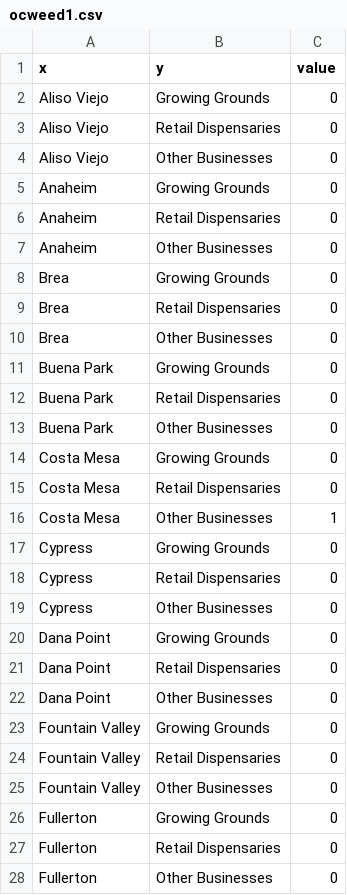
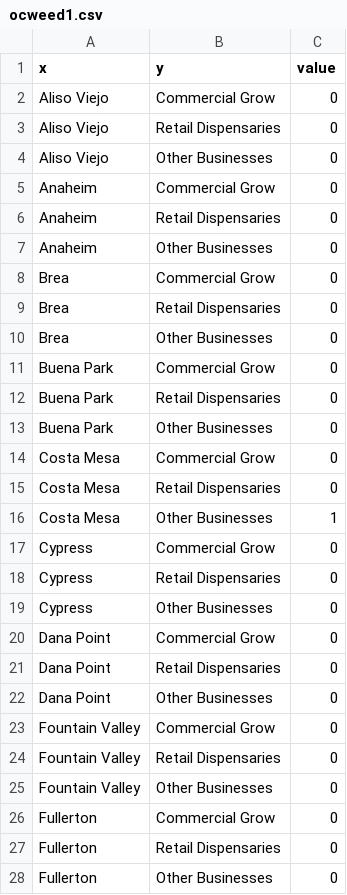
Before and after one commit to SCPR/static-projects, a CSV file: charts/oc-regs/ocweed1.csv, drawn as a sheet; only a part is shown; the diff covers the shown part only.

Commit message:
edits to chart

```diff
--- a/charts/oc-regs/ocweed1.csv
+++ b/charts/oc-regs/ocweed1.csv
@@ -1,27 +1,27 @@
 x,y,value
-Aliso Viejo,Growing Grounds,0
+Aliso Viejo,Commercial Grow,0
 Aliso Viejo,Retail Dispensaries,0
 Aliso Viejo,Other Businesses,0
-Anaheim,Growing Grounds,0
+Anaheim,Commercial Grow,0
 Anaheim,Retail Dispensaries,0
 Anaheim,Other Businesses,0
-Brea,Growing Grounds,0
+Brea,Commercial Grow,0
 Brea,Retail Dispensaries,0
 Brea,Other Businesses,0
-Buena Park,Growing Grounds,0
+Buena Park,Commercial Grow,0
 Buena Park,Retail Dispensaries,0
 Buena Park,Other Businesses,0
-Costa Mesa,Growing Grounds,0
+Costa Mesa,Commercial Grow,0
 Costa Mesa,Retail Dispensaries,0
 Costa Mesa,Other Businesses,1
-Cypress,Growing Grounds,0
+Cypress,Commercial Grow,0
 Cypress,Retail Dispensaries,0
 Cypress,Other Businesses,0
-Dana Point,Growing Grounds,0
+Dana Point,Commercial Grow,0
 Dana Point,Retail Dispensaries,0
 Dana Point,Other Businesses,0
-Fountain Valley,Growing Grounds,0
+Fountain Valley,Commercial Grow,0
 Fountain Valley,Retail Dispensaries,0
 Fountain Valley,Other Businesses,0
-Fullerton,Growing Grounds,0
+Fullerton,Commercial Grow,0
 Fullerton,Retail Dispensaries,0
```
Also changed, not shown: 9 edited cells elsewhere in this file, charts/oc-regs/ocweed2.csv, 3 other files.
